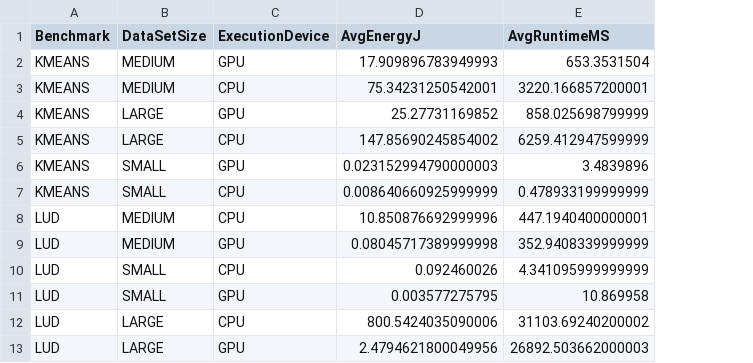
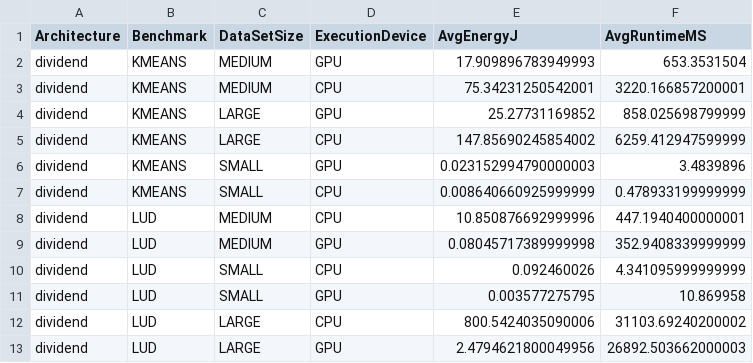
Before and after one commit to vsee/oclBenchNetworkMapper, a CSV file: src/main/resources/serverConf/dividend_device_executionStats.csv, drawn as a sheet; the diff names each change by its address in the sheet, - before the commit and + after, or states it on an @@ line.

Commit message:
adds support for different server architectures
The architecture id reported by the server upon connection with client is used to
find task to execution device mappings from model precalculations and to find
execution statistics for the graphical display of alternative mappings. An execution device
prediction model needs to be trained for each architecture description to consider
architecture differences.

```diff
--- a/src/main/resources/serverConf/dividend_device_executionStats.csv
+++ b/src/main/resources/serverConf/dividend_device_executionStats.csv
+column A (Architecture), rows 2-13: all dividend
```
Also changed, not shown: 17 other files.
